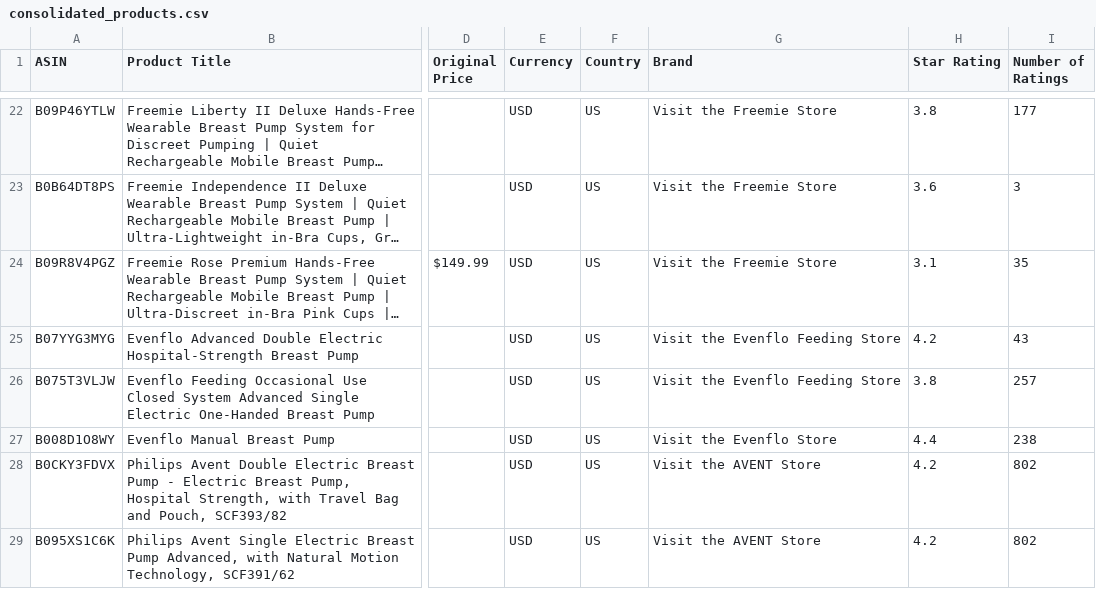
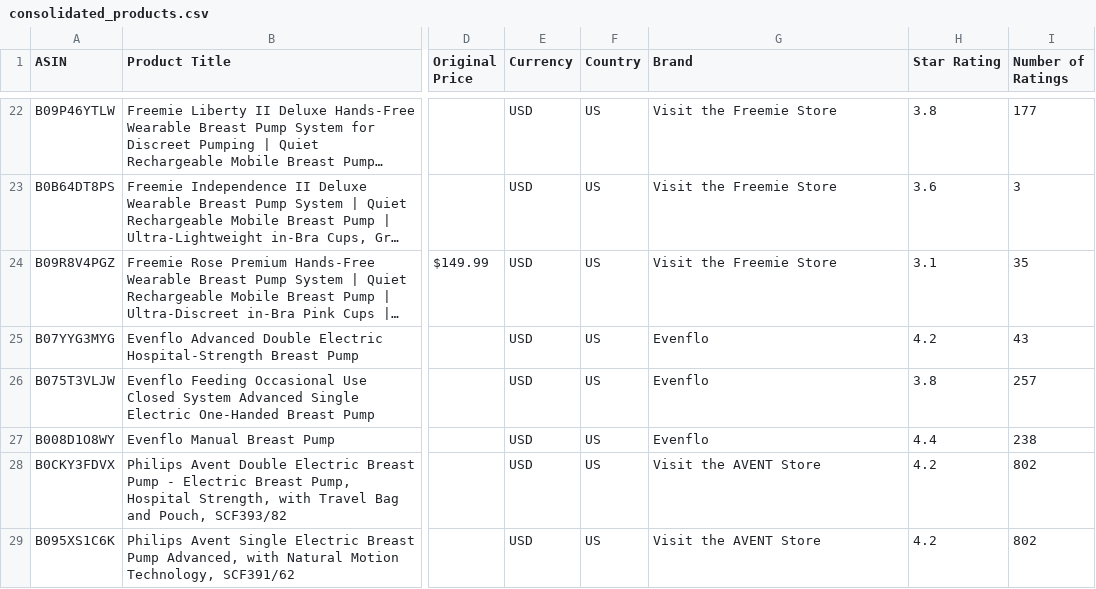
Before and after one commit to dani-rios-data/avent, a CSV file: public/consolidated_products.csv, drawn as a sheet; only a part is shown, gaps mark what is left out; long unchanged cells end in …; the diff names each change by its address in the sheet, - before the commit and + after, or states it on an @@ line.

Commit message:
Consolidate Evenflo brand labels

```diff
--- a/public/consolidated_products.csv
+++ b/public/consolidated_products.csv
-G25:G26 (Brand): Visit the Evenflo Feeding Store
+G25:G26 (Brand): Evenflo
-G27 (Brand): Visit the Evenflo Store
+G27 (Brand): Evenflo
```
